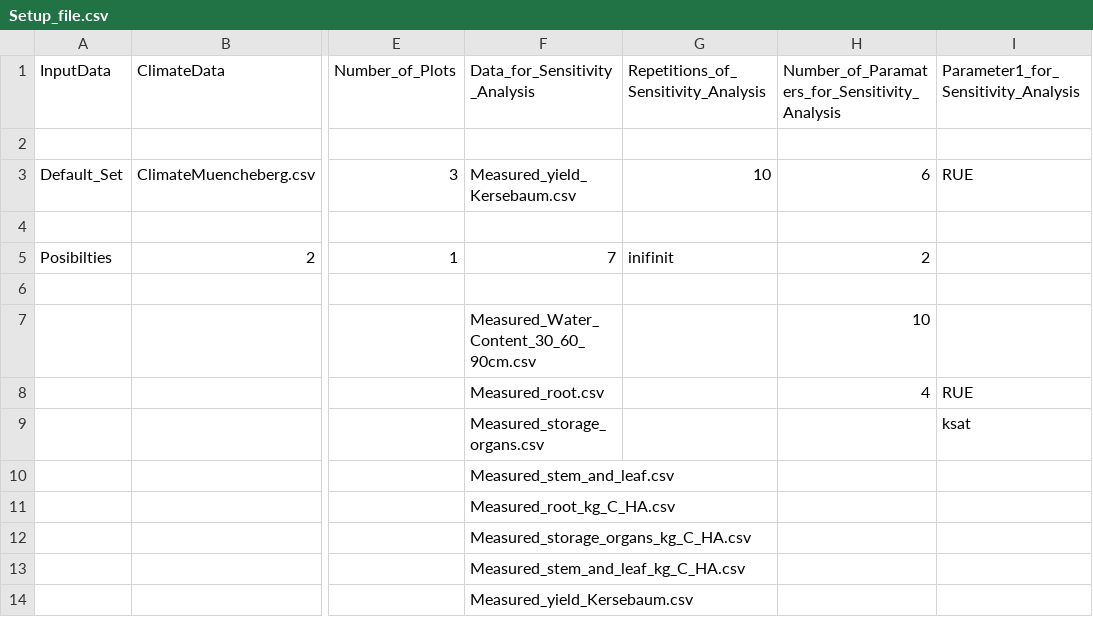
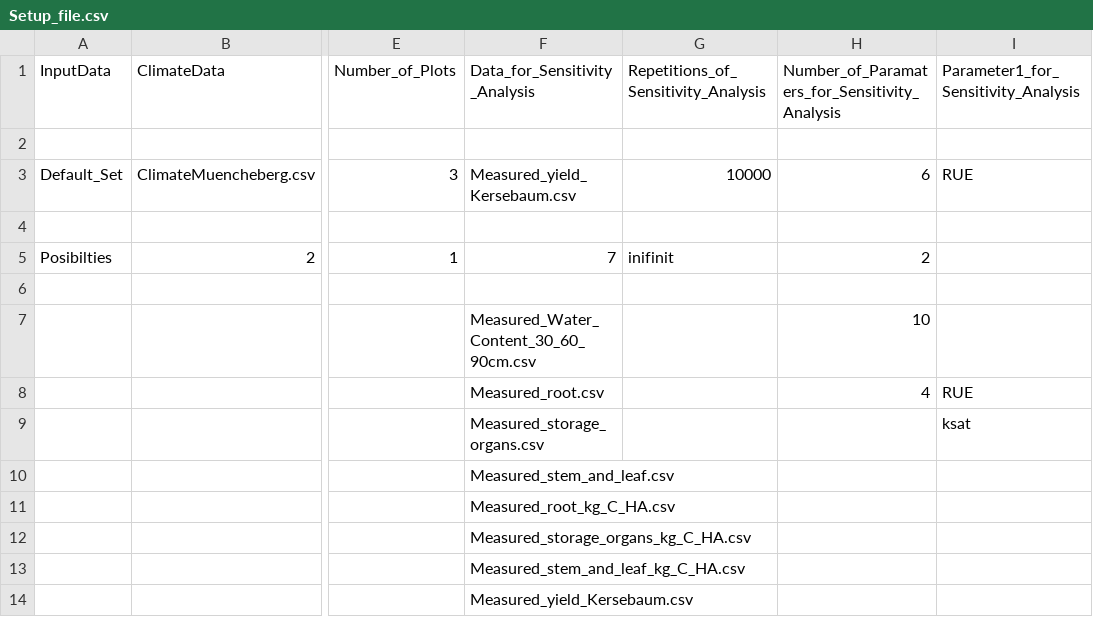
Before and after one commit to jlu-ilr-hydro/pmf, a CSV file: sensitivity_analysis/Setup_file.csv, drawn as a sheet; only a part is shown, gaps mark what is left out; the diff names each change by its address in the sheet, - before the commit and + after, or states it on an @@ line.

```diff
--- a/sensitivity_analysis/Setup_file.csv
+++ b/sensitivity_analysis/Setup_file.csv
-G3: 10
+G3: 10000
```
Also changed, not shown: sensitivity_analysis/Measured_yield_Kersebaum_Plot1.csv, sensitivity_analysis/Measured_yield_Kersebaum_Plot2.csv, 2 other files.
